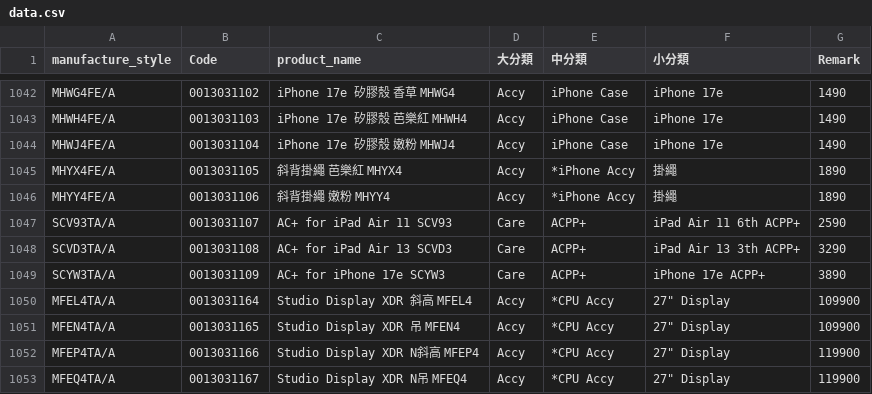
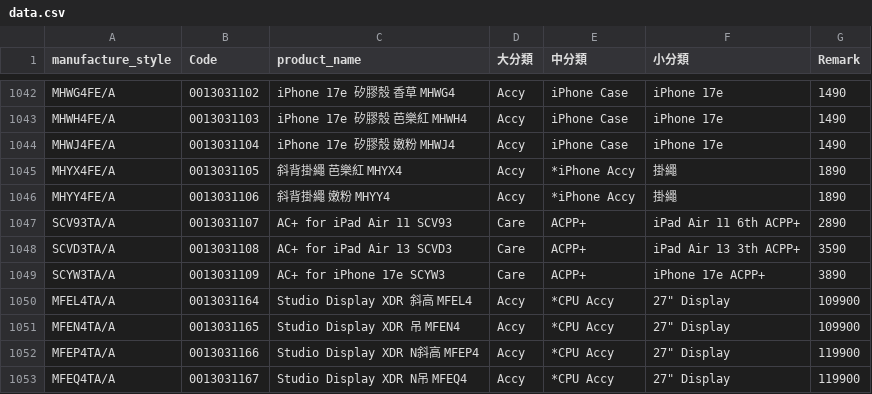
Before and after one commit to moriochang/model, a CSV file: data.csv, drawn as a sheet; only a part is shown, gaps mark what is left out.

Commit message:
Update data.csv

```diff
--- a/data.csv
+++ b/data.csv
@@ -1046,4 +1046,4 @@ MHYX4FE/A,0013031105,斜背掛繩 芭樂紅 MHYX4,Accy,*iPhone Accy,掛繩,1890
 MHYY4FE/A,0013031106,斜背掛繩 嫩粉 MHYY4,Accy,*iPhone Accy,掛繩,1890
-SCV93TA/A,0013031107,AC+ for iPad Air 11  SCV93,Care,ACPP+,iPad Air 11 6th ACPP+,2590
-SCVD3TA/A,0013031108,AC+ for iPad Air 13  SCVD3,Care,ACPP+,iPad Air 13 3th ACPP+,3290
+SCV93TA/A,0013031107,AC+ for iPad Air 11  SCV93,Care,ACPP+,iPad Air 11 6th ACPP+,2890
+SCVD3TA/A,0013031108,AC+ for iPad Air 13  SCVD3,Care,ACPP+,iPad Air 13 3th ACPP+,3590
 SCYW3TA/A,0013031109,AC+ for iPhone 17e SCYW3,Care,ACPP+,iPhone 17e ACPP+,3890
```
